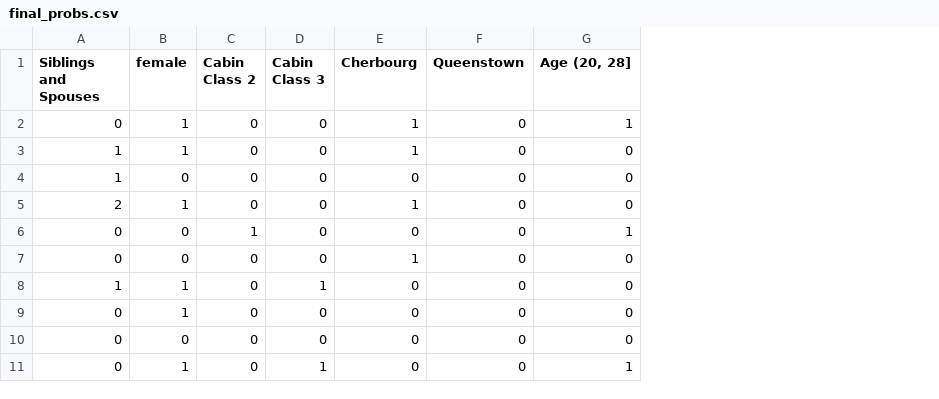
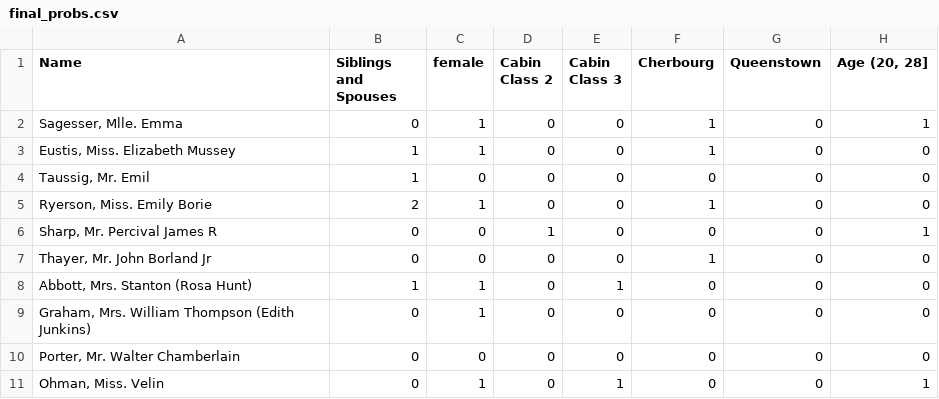
Before and after one commit to farkasdilemma/505-titanic-survival-classifier, a CSV file: resources/final_probs.csv, drawn as a sheet; only a part is shown; the diff names each change by its address in the sheet, - before the commit and + after, or states it on an @@ line.

Commit message:
updating final_probs.csv

```diff
--- a/resources/final_probs.csv
+++ b/resources/final_probs.csv
+column A (Name), rows 2-11: Sagesser, Mlle. Emma | Eustis, Miss. Elizabeth Mussey | Taussig, Mr. Emil | Ryerson, Miss. Emily Borie | Sharp, Mr. Percival James R | Thayer, Mr. John Borland Jr | Abbott, Mrs. Stanton (Rosa Hunt) | Graham, Mrs. William Thompson (Edith Junkins) | Porter, Mr. Walter Chamberlain | Ohman, Miss. Velin
```
Also changed, not shown: 1 other file.
